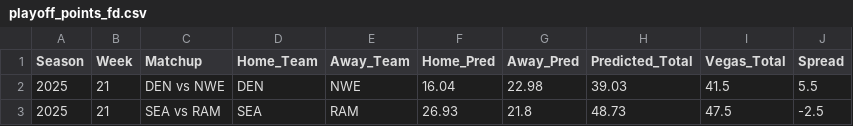
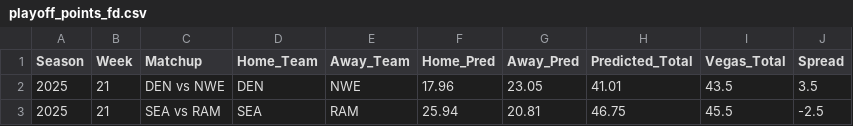
Before and after one commit to routetreelabs/routetree-labs, a CSV file: data/playoff_points_fd.csv, drawn as a sheet.

Commit message:
Update models and data

```diff
--- a/data/playoff_points_fd.csv
+++ b/data/playoff_points_fd.csv
@@ -1,3 +1,3 @@
 Season,Week,Matchup,Home_Team,Away_Team,Home_Pred,Away_Pred,Predicted_Total,Vegas_Total,Spread
-2025,21,DEN vs NWE,DEN,NWE,16.04,22.98,39.03,41.5,5.5
-2025,21,SEA vs RAM,SEA,RAM,26.93,21.8,48.73,47.5,-2.5
+2025,21,DEN vs NWE,DEN,NWE,17.96,23.05,41.01,43.5,3.5
+2025,21,SEA vs RAM,SEA,RAM,25.94,20.81,46.75,45.5,-2.5
```
Also changed, not shown: 3 other files.
